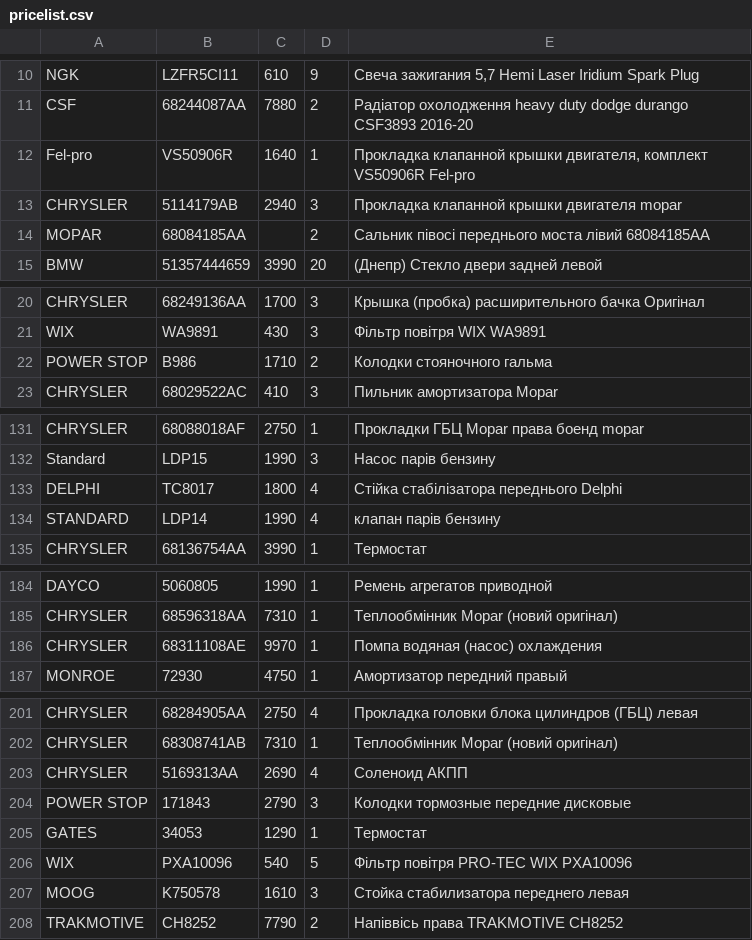
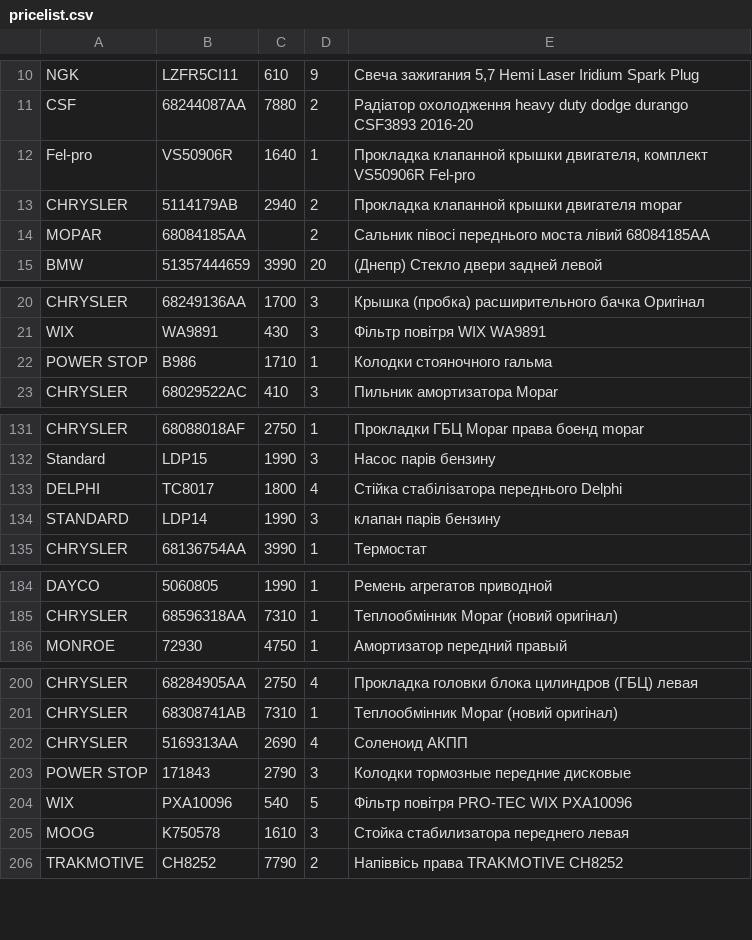
Before and after one commit to xvalikan/avtopro-pricelist, a CSV file: pricelist.csv, drawn as a sheet; only a part is shown, gaps mark what is left out.

```diff
--- a/pricelist.csv
+++ b/pricelist.csv
@@ -12,3 +12,3 @@ CSF;68244087AA;7880;2;Радіатор охолодження heavy duty dodge d
 Fel-pro;VS50906R;1640;1;Прокладка клапанной крышки двигателя, комплект VS50906R Fel-pro
-CHRYSLER;5114179AB;2940;3;Прокладка клапанной крышки двигателя mopar
+CHRYSLER;5114179AB;2940;2;Прокладка клапанной крышки двигателя mopar
 MOPAR;68084185AA;;2;Сальник півосі переднього моста лівий 68084185AA
@@ -21,3 +21,3 @@ CHRYSLER;68249136AA;1700;3;Крышка (пробка) расширительн
 WIX;WA9891;430;3;Фільтр повітря WIX WA9891
-POWER STOP;B986;1710;2;Колодки стояночного гальма
+POWER STOP;B986;1710;1;Колодки стояночного гальма
 CHRYSLER;68029522AC;410;3;Пильник амортизатора Mopar
@@ -133,3 +133,3 @@ Standard;LDP15;1990;3;Насос парів бензину
 DELPHI;TC8017;1800;4;Стійка стабілізатора переднього Delphi
-STANDARD;LDP14;1990;4;клапан парів бензину
+STANDARD;LDP14;1990;3;клапан парів бензину
 CHRYSLER;68136754AA;3990;1;Термостат
@@ -185,3 +185,2 @@ DAYCO;5060805;1990;1;Ремень агрегатов приводной
 CHRYSLER;68596318AA;7310;1;Теплообмінник Mopar (новий оригінал)
-CHRYSLER;68311108AE;9970;1;Помпа водяная (насос) охлаждения
 MONROE;72930;4750;1;Амортизатор передний правый
@@ -204,3 +203,2 @@ CHRYSLER;5169313AA;2690;4;Соленоид АКПП
 POWER STOP;171843;2790;3;Колодки тормозные передние дисковые
-GATES;34053;1290;1;Термостат
 WIX;PXA10096;540;5;Фільтр повітря PRO-TEC WIX PXA10096
```
Also changed, not shown: pricelist_khm.csv, pricelist_lviv.csv.
